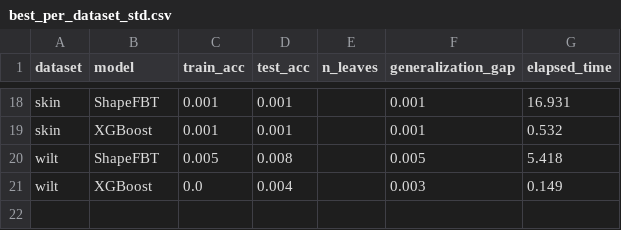
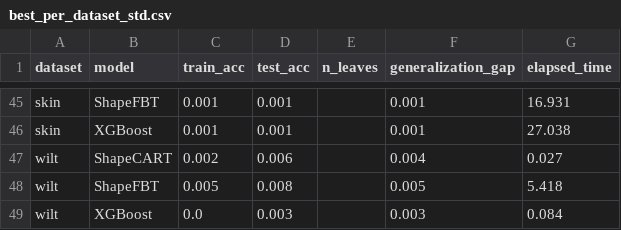
Before and after one commit to bzorbozan/SagiXGBoostTreeApproximator, a CSV file: processed_results/best_per_dataset_std.csv, drawn as a sheet; only a part is shown, gaps mark what is left out; addresses are those after the commit; the diff covers the shown part only; the diff names each change by its address in the sheet, - before the commit and + after, or states it on an @@ line.

```diff
--- a/processed_results/best_per_dataset_std.csv
+++ b/processed_results/best_per_dataset_std.csv
-G46 (elapsed_time): 0.532
+G46 (elapsed_time): 27.038
+row 47: wilt | ShapeCART | 0.002 | 0.006 |  | 0.004 | 0.027
-D49 (test_acc): 0.004
+D49 (test_acc): 0.003
-G49 (elapsed_time): 0.149
+G49 (elapsed_time): 0.084
```
Also changed, not shown: 27 added rows elsewhere in this file, processed_results/best_per_dataset.csv, 13 other files.
